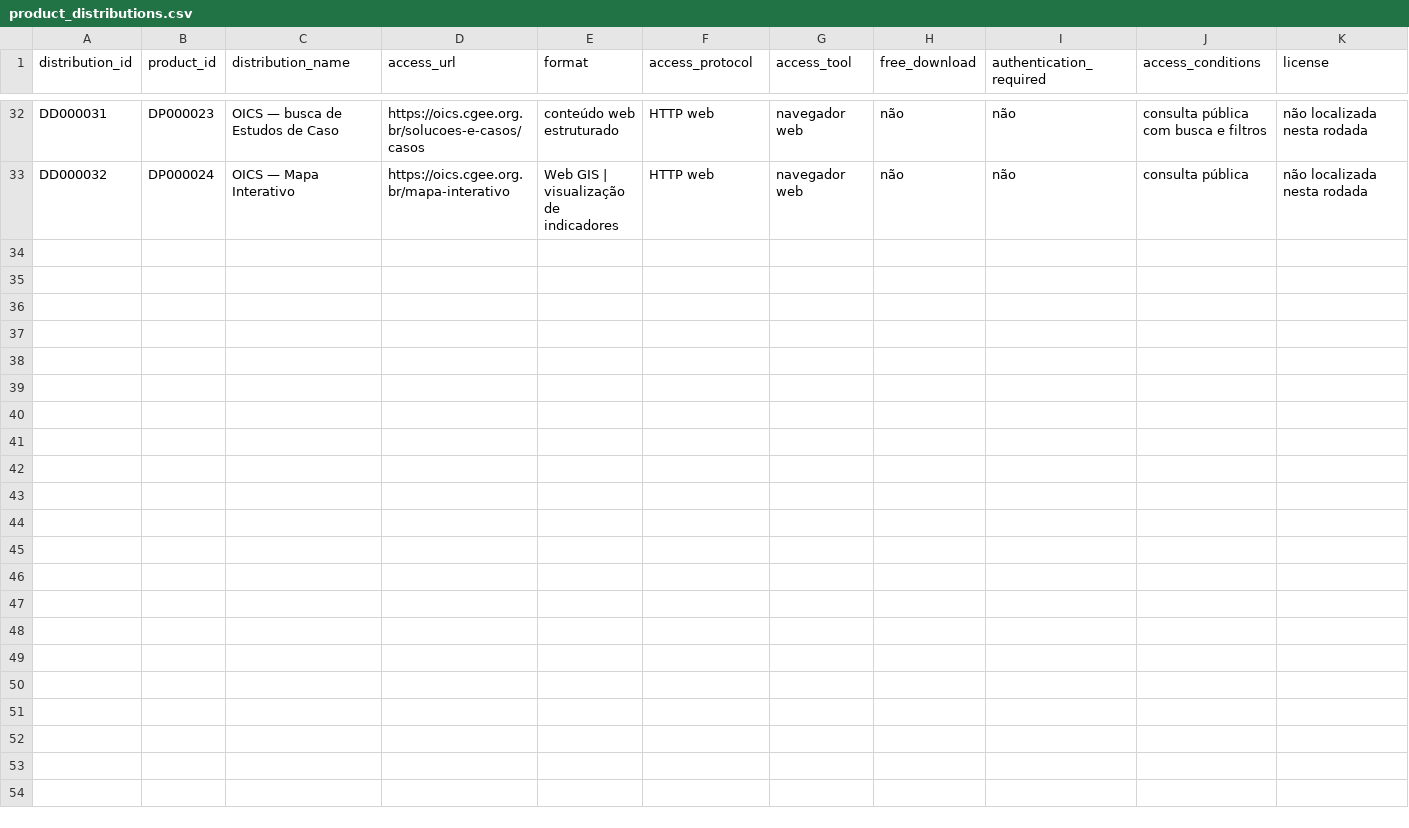
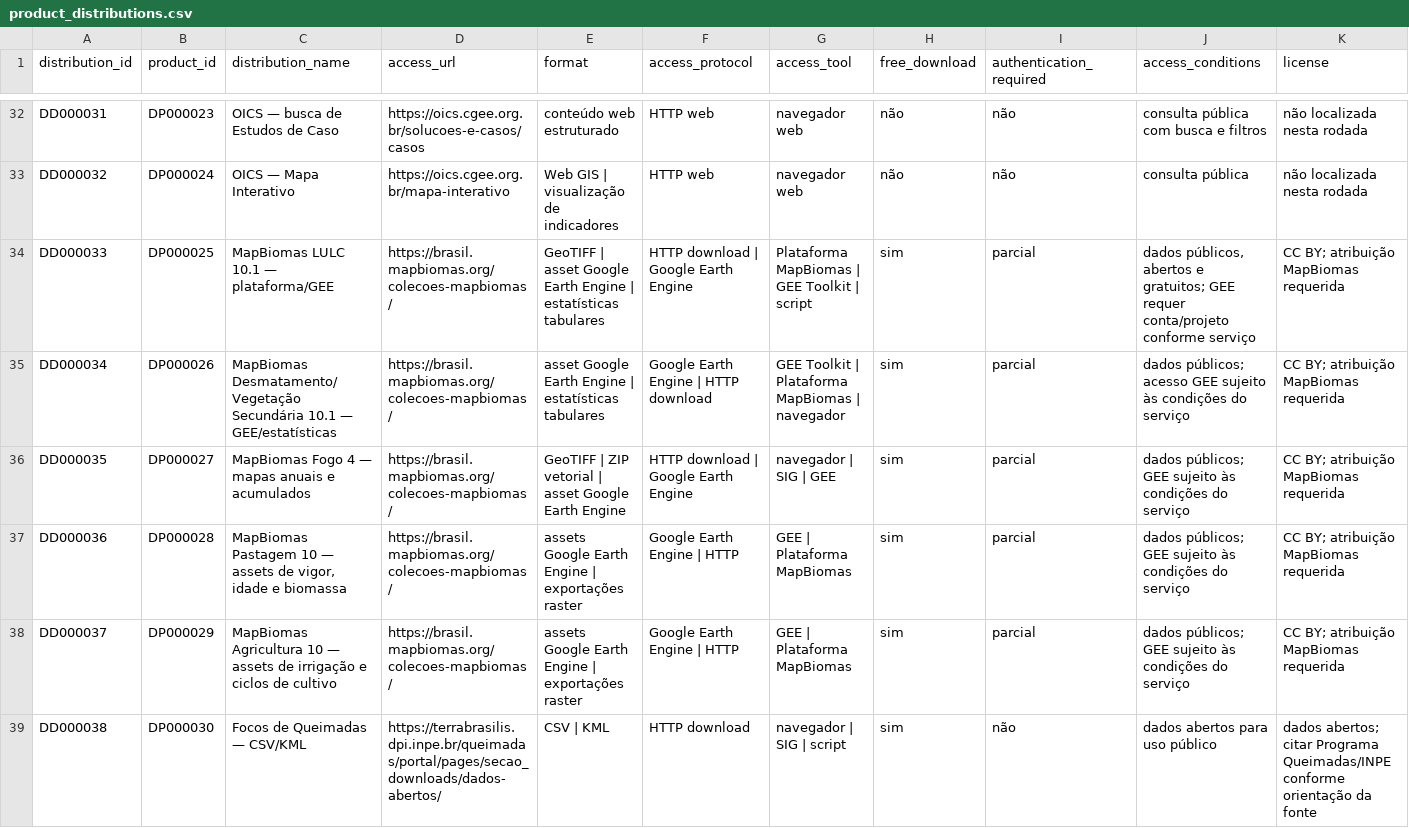
Before and after one commit to Ian-loc/vitrineciencia, a CSV file: data/product_distributions.csv, drawn as a sheet; only a part is shown, gaps mark what is left out; rows hold the shown columns only; the diff covers the shown part only; the diff names each change by its address in the sheet, - before the commit and + after, or states it on an @@ line.

```diff
--- a/data/product_distributions.csv
+++ b/data/product_distributions.csv
+row 34: DD000033 | DP000025 | MapBiomas LULC 10.1 — plataforma/GEE | https://brasil.mapbiomas.org/colecoes-mapbiomas/ | GeoTIFF | asset Google Earth Engine | estatísticas tabulares | HTTP download | Google Earth Engine | Plataforma MapBiomas | GEE Toolkit | script | sim | parcial | dados públicos, abertos e gratuitos; GEE requer conta/projeto conforme serviço | CC BY; atribuição MapBiomas requerida
+row 35: DD000034 | DP000026 | MapBiomas Desmatamento/Vegetação Secundária 10.1 — GEE/estatísticas | https://brasil.mapbiomas.org/colecoes-mapbiomas/ | asset Google Earth Engine | estatísticas tabulares | Google Earth Engine | HTTP download | GEE Toolkit | Plataforma MapBiomas | navegador | sim | parcial | dados públicos; acesso GEE sujeito às condições do serviço | CC BY; atribuição MapBiomas requerida
+row 36: DD000035 | DP000027 | MapBiomas Fogo 4 — mapas anuais e acumulados | https://brasil.mapbiomas.org/colecoes-mapbiomas/ | GeoTIFF | ZIP vetorial | asset Google Earth Engine | HTTP download | Google Earth Engine | navegador | SIG | GEE | sim | parcial | dados públicos; GEE sujeito às condições do serviço | CC BY; atribuição MapBiomas requerida
+row 37: DD000036 | DP000028 | MapBiomas Pastagem 10 — assets de vigor, idade e biomassa | https://brasil.mapbiomas.org/colecoes-mapbiomas/ | assets Google Earth Engine | exportações raster | Google Earth Engine | HTTP | GEE | Plataforma MapBiomas | sim | parcial | dados públicos; GEE sujeito às condições do serviço | CC BY; atribuição MapBiomas requerida
+row 38: DD000037 | DP000029 | MapBiomas Agricultura 10 — assets de irrigação e ciclos de cultivo | https://brasil.mapbiomas.org/colecoes-mapbiomas/ | assets Google Earth Engine | exportações raster | Google Earth Engine | HTTP | GEE | Plataforma MapBiomas | sim | parcial | dados públicos; GEE sujeito às condições do serviço | CC BY; atribuição MapBiomas requerida
+row 39: DD000038 | DP000030 | Focos de Queimadas — CSV/KML | https://terrabrasilis.dpi.inpe.br/queimadas/portal/pages/secao_downloads/dados-abertos/ | CSV | KML | HTTP download | navegador | SIG | script | sim | não | dados abertos para uso público | dados abertos; citar Programa Queimadas/INPE conforme orientação da fonte
```
Also changed, not shown: 5 added rows elsewhere in this file, 1 other file.
